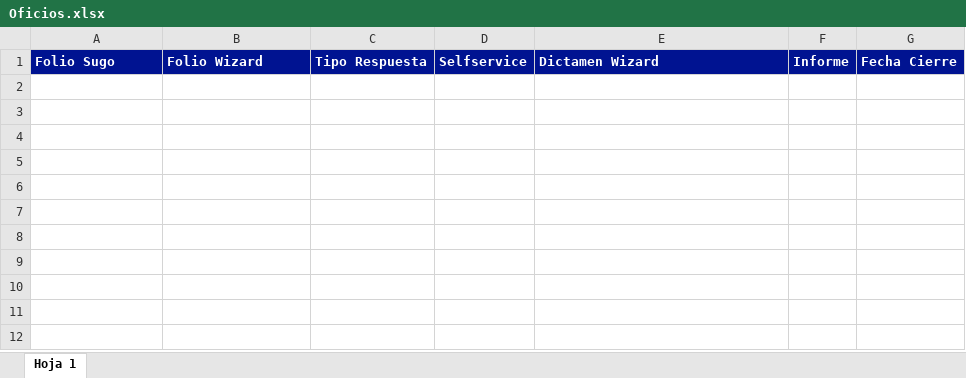
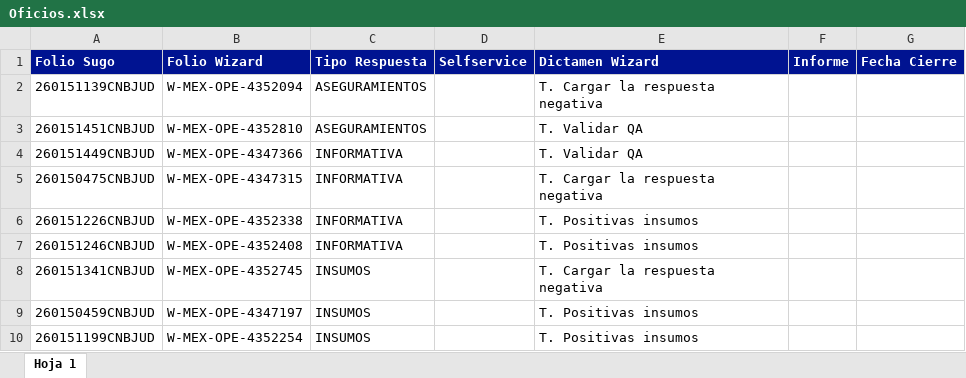
Before and after one commit to AlbertoLcm/wizard-finalizacion-folios, an Excel workbook: Oficios.xlsx, sheet Hoja 1, drawn as a sheet; values as stored, in another font and other column widths than the file's, no borders; the diff names each change by its address in the sheet, - before the commit and + after, or states it on an @@ line.

```diff
--- a/Oficios.xlsx (sheet Hoja 1)
+++ b/Oficios.xlsx (sheet Hoja 1)
+row 2: 260151139CNBJUD | W-MEX-OPE-4352094 | ASEGURAMIENTOS |  | T. Cargar la respuesta negativa
+row 3: 260151451CNBJUD | W-MEX-OPE-4352810 | ASEGURAMIENTOS |  | T. Validar QA
+row 4: 260151449CNBJUD | W-MEX-OPE-4347366 | INFORMATIVA |  | T. Validar QA
+row 5: 260150475CNBJUD | W-MEX-OPE-4347315 | INFORMATIVA |  | T. Cargar la respuesta negativa
+row 6: 260151226CNBJUD | W-MEX-OPE-4352338 | INFORMATIVA |  | T. Positivas insumos
+row 7: 260151246CNBJUD | W-MEX-OPE-4352408 | INFORMATIVA |  | T. Positivas insumos
+row 8: 260151341CNBJUD | W-MEX-OPE-4352745 | INSUMOS |  | T. Cargar la respuesta negativa
+row 9: 260150459CNBJUD | W-MEX-OPE-4347197 | INSUMOS |  | T. Positivas insumos
+row 10: 260151199CNBJUD | W-MEX-OPE-4352254 | INSUMOS |  | T. Positivas insumos
```
Also changed, not shown: 1 other file.
